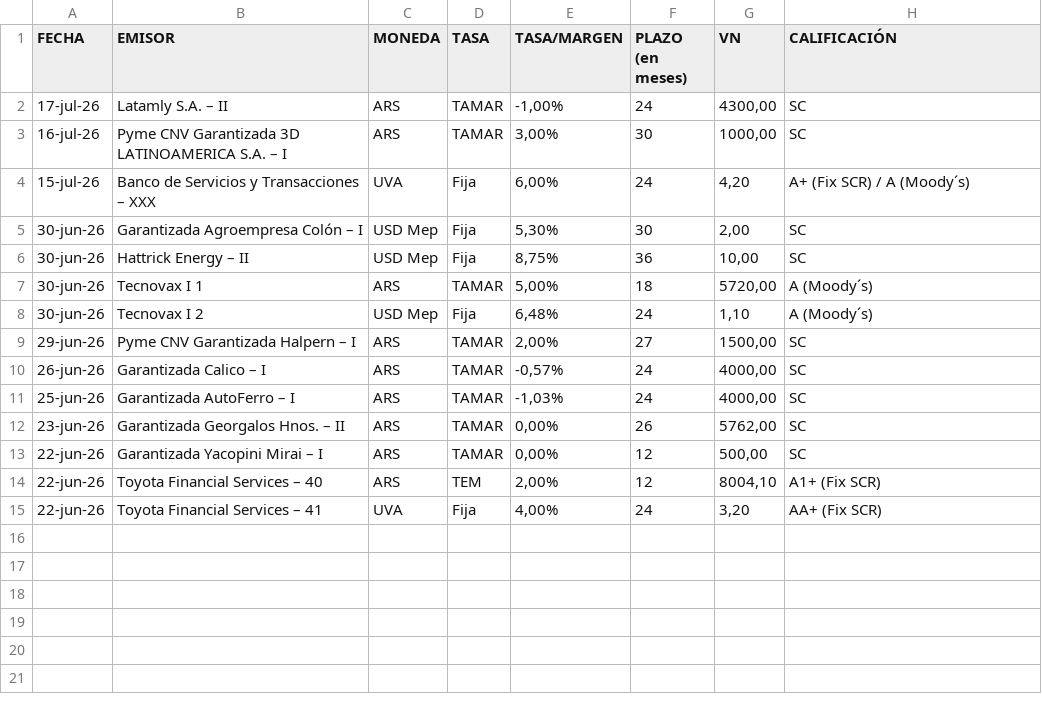
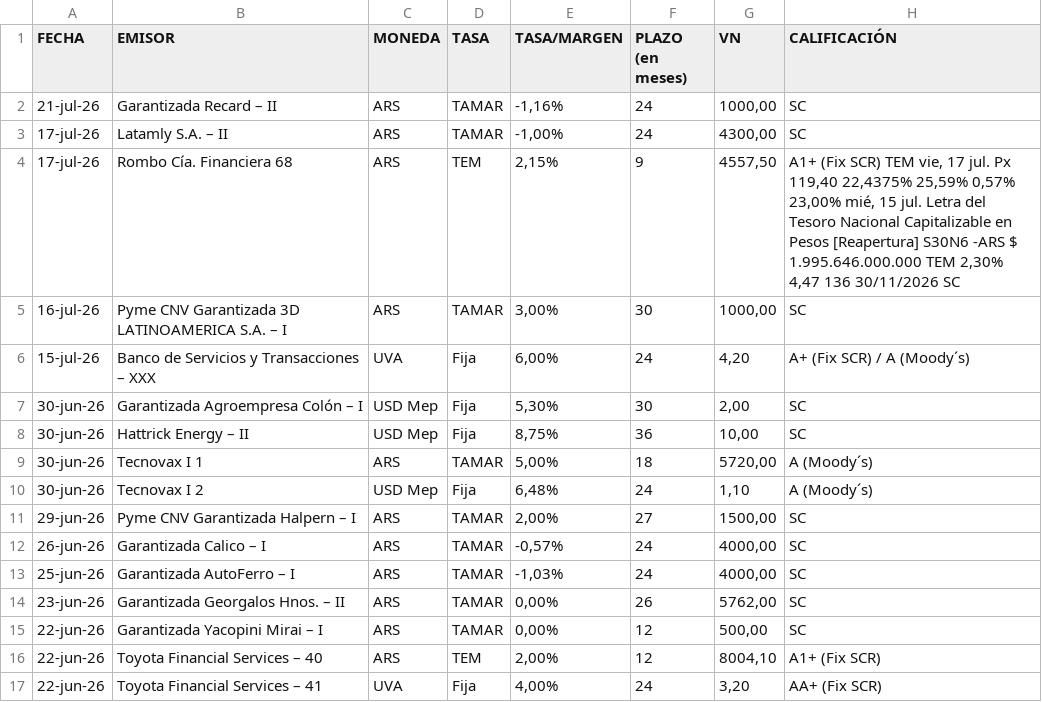
Before and after one commit to ramiellero/Caidas-de-deudas, a CSV file: emisiones_on_bajo_impacto.csv, drawn as a sheet.

```diff
--- a/emisiones_on_bajo_impacto.csv
+++ b/emisiones_on_bajo_impacto.csv
@@ -1,3 +1,5 @@
 FECHA,EMISOR,MONEDA,TASA,TASA/MARGEN,PLAZO (en meses),VN,CALIFICACIÓN
+21-jul-26,Garantizada Recard – II,ARS,TAMAR,"-1,16%",24,"1000,00",SC
 17-jul-26,Latamly S.A. – II,ARS,TAMAR,"-1,00%",24,"4300,00",SC
+17-jul-26,Rombo Cía. Financiera 68,ARS,TEM,"2,15%",9,"4557,50","A1+ (Fix SCR) TEM vie, 17 jul. Px 119,40 22,4375% 25,59% 0,57% 23,00% mié, 15 jul. Letra del Tesoro Nacional Capitalizable en Pesos [Reapertura] S30N6 -ARS $ 1.995.646.000.000 TEM 2,30% 4,47 136 30/11/2026 SC"
 16-jul-26,Pyme CNV Garantizada 3D LATINOAMERICA S.A. – I,ARS,TAMAR,"3,00%",30,"1000,00",SC
```
Also changed, not shown: StoneX/deals_bajo_impacto.csv, 2 other files.
